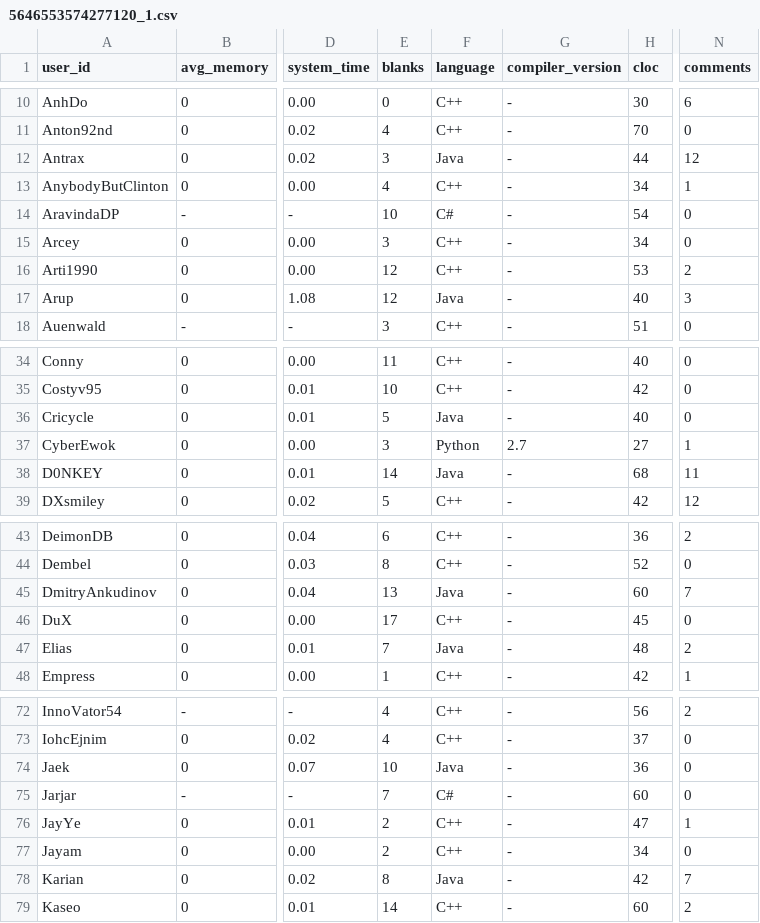
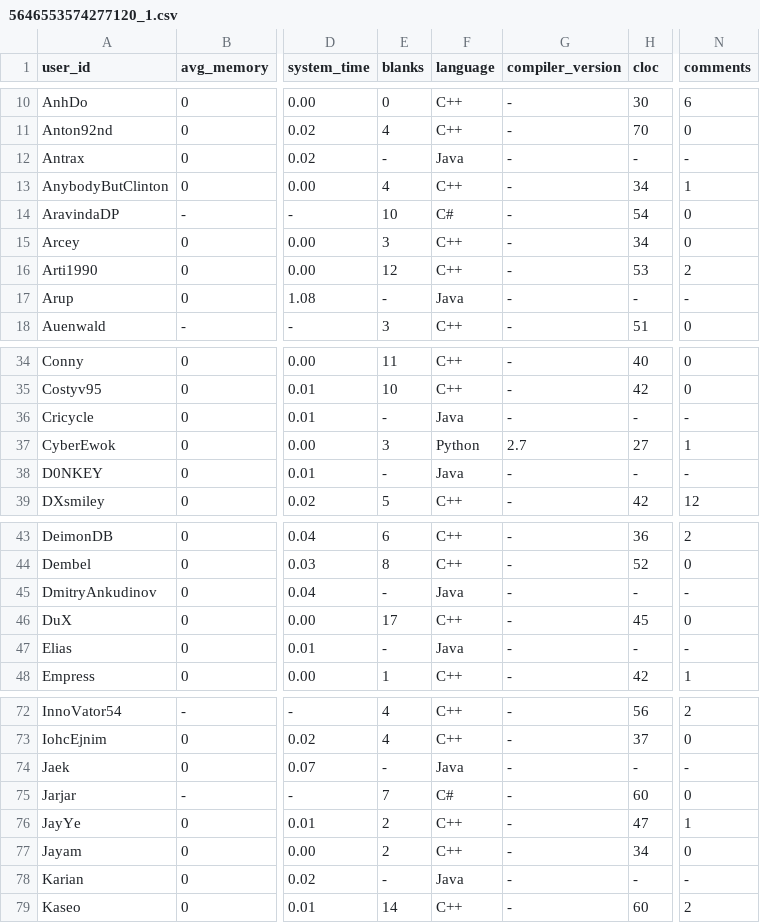
Before and after one commit to emmawestman/GCJ-backup, a CSV file: 5646553574277120_1.csv, drawn as a sheet; only a part is shown, gaps mark what is left out; the diff covers the shown part only; the diff names each change by its address in the sheet, - before the commit and + after, or states it on an @@ line.

```diff
--- a/5646553574277120_1.csv
+++ b/5646553574277120_1.csv
-E12 (blanks): 3
+E12 (blanks): -
-H12 (cloc): 44
+H12 (cloc): -
-N12 (comments): 12
+N12 (comments): -
-E17 (blanks): 12
+E17 (blanks): -
-H17 (cloc): 40
+H17 (cloc): -
-N17 (comments): 3
+N17 (comments): -
-E36 (blanks): 5
+E36 (blanks): -
-H36 (cloc): 40
+H36 (cloc): -
-N36 (comments): 0
+N36 (comments): -
-E38 (blanks): 14
+E38 (blanks): -
-H38 (cloc): 68
+H38 (cloc): -
-N38 (comments): 11
+N38 (comments): -
-E45 (blanks): 13
+E45 (blanks): -
-H45 (cloc): 60
+H45 (cloc): -
-N45 (comments): 7
+N45 (comments): -
-E47 (blanks): 7
+E47 (blanks): -
-H47 (cloc): 48
+H47 (cloc): -
-N47 (comments): 2
+N47 (comments): -
-E74 (blanks): 10
+E74 (blanks): -
-H74 (cloc): 36
+H74 (cloc): -
-N74 (comments): 0
+N74 (comments): -
-E78 (blanks): 8
+E78 (blanks): -
-H78 (cloc): 42
+H78 (cloc): -
-N78 (comments): 7
+N78 (comments): -
```
Also changed, not shown: 150 edited cells elsewhere in this file, 5640146288377856_1.csv, 5646553574277120_0.csv, 3 other files.
